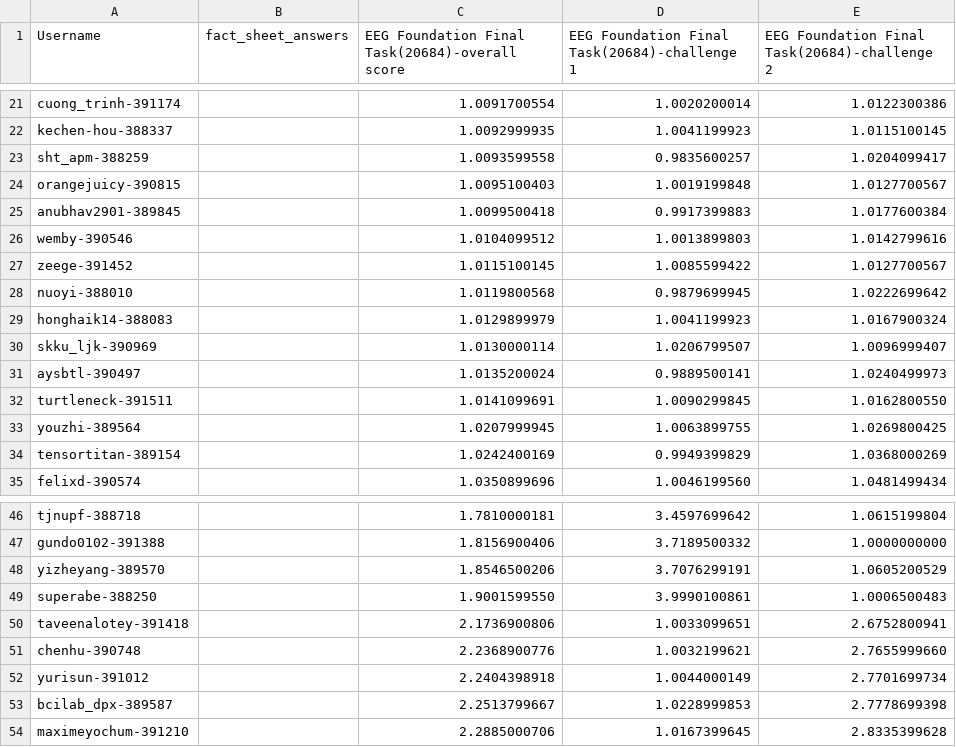
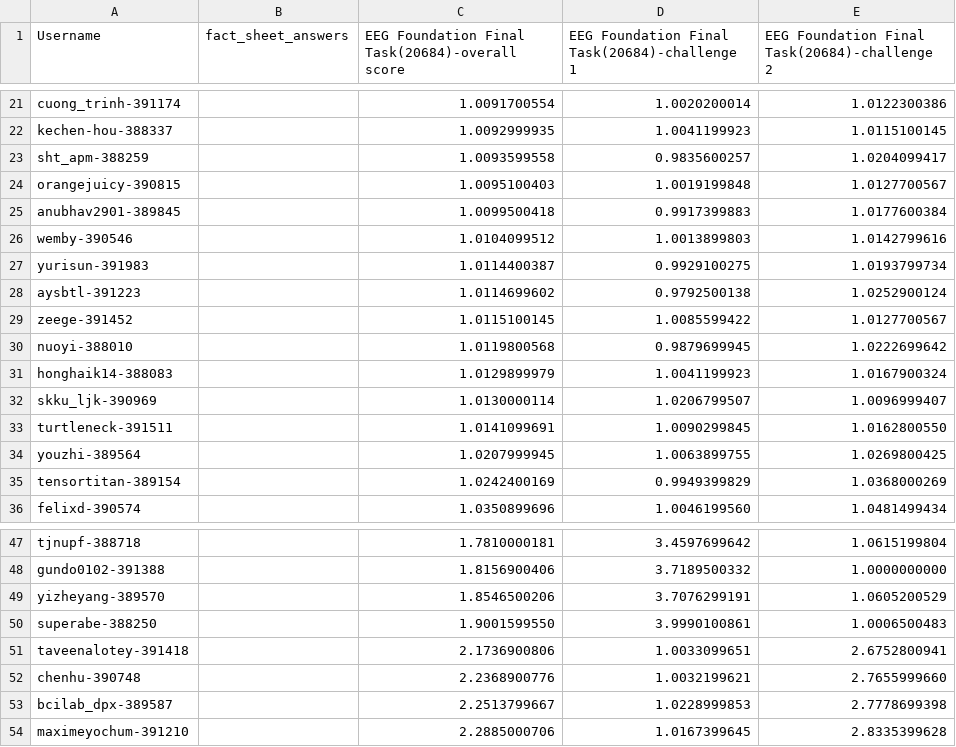
Before and after one commit to eeg2025/eeg2025.github.io, a CSV file: codabench_results/results_phase_16262.csv, drawn as a sheet; only a part is shown, gaps mark what is left out; removed rows and columns are numbered as before the commit, all else as after; the diff names each change by its address in the sheet, - before the commit and + after, or states it on an @@ line.

```diff
--- a/codabench_results/results_phase_16262.csv
+++ b/codabench_results/results_phase_16262.csv
+row 27: yurisun-391983 |  | 1.0114400387 | 0.9929100275 | 1.0193799734
+row 28: aysbtl-391223 |  | 1.0114699602 | 0.9792500138 | 1.0252900124
-row 31: aysbtl-390497 |  | 1.0135200024 | 0.9889500141 | 1.0240499973
-row 52: yurisun-391012 |  | 2.2404398918 | 1.0044000149 | 2.7701699734
```
Also changed, not shown: 5 other files.
